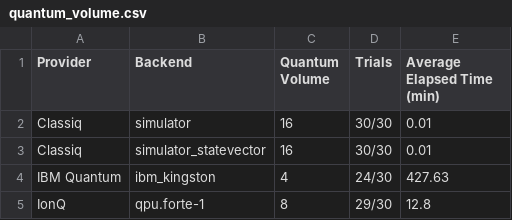
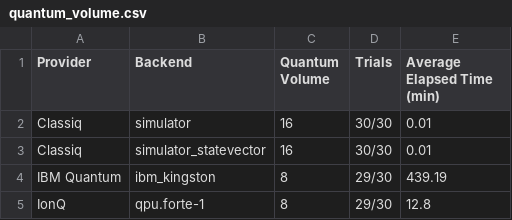
Before and after one commit to Classiq/classiq-library, a CSV file: benchmarking/report/data/quantum_volume.csv, drawn as a sheet.

```diff
--- a/benchmarking/report/data/quantum_volume.csv
+++ b/benchmarking/report/data/quantum_volume.csv
@@ -3,3 +3,3 @@ Classiq,simulator,16,30/30,0.01
 Classiq,simulator_statevector,16,30/30,0.01
-IBM Quantum,ibm_kingston,4,24/30,427.63
+IBM Quantum,ibm_kingston,8,29/30,439.19
 IonQ,qpu.forte-1,8,29/30,12.8
```
Also changed, not shown: benchmarking/protocols/results/quantum_volume/qv_3.csv, benchmarking/protocols/results/quantum_volume/qv_4.csv, 3 other files.
